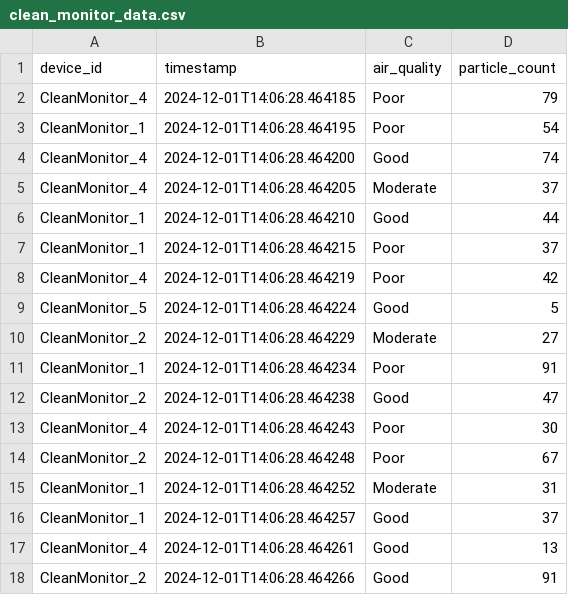
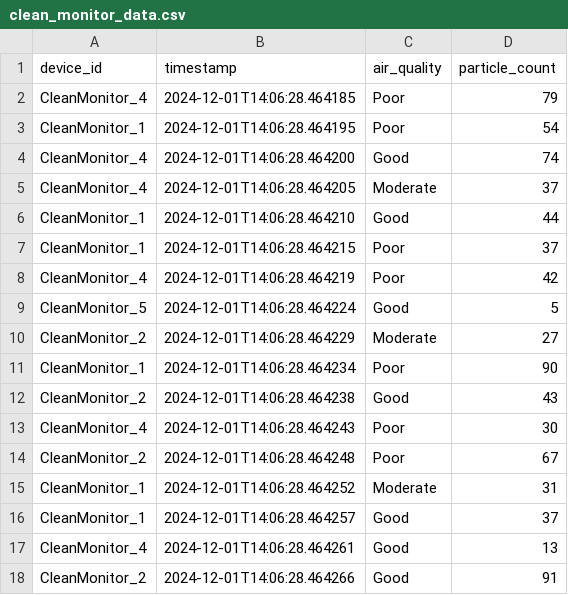
Before and after one commit to Danik911/big_data_assignment, a CSV file: data/structured_data/clean_monitor_data.csv, drawn as a sheet; only a part is shown.

```diff
--- a/data/structured_data/clean_monitor_data.csv
+++ b/data/structured_data/clean_monitor_data.csv
@@ -10,4 +10,4 @@ CleanMonitor_5,2024-12-01T14:06:28.464224,Good,5
 CleanMonitor_2,2024-12-01T14:06:28.464229,Moderate,27
-CleanMonitor_1,2024-12-01T14:06:28.464234,Poor,91
-CleanMonitor_2,2024-12-01T14:06:28.464238,Good,47
+CleanMonitor_1,2024-12-01T14:06:28.464234,Poor,90
+CleanMonitor_2,2024-12-01T14:06:28.464238,Good,43
 CleanMonitor_4,2024-12-01T14:06:28.464243,Poor,30
```
Also changed, not shown: 2 other files.
